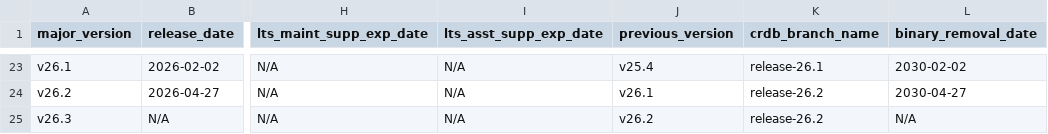
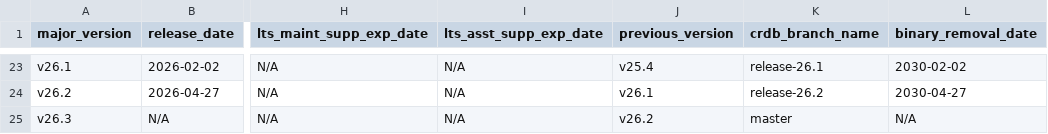
Before and after one commit to cockroachdb/docs, a CSV file: src/current/_data/versions.csv, drawn as a sheet; only a part is shown, gaps mark what is left out; the diff names each change by its address in the sheet, - before the commit and + after, or states it on an @@ line.

```diff
--- a/src/current/_data/versions.csv
+++ b/src/current/_data/versions.csv
-K25 (crdb_branch_name): release-26.2
+K25 (crdb_branch_name): master
```
Also changed, not shown: 1 other file.
